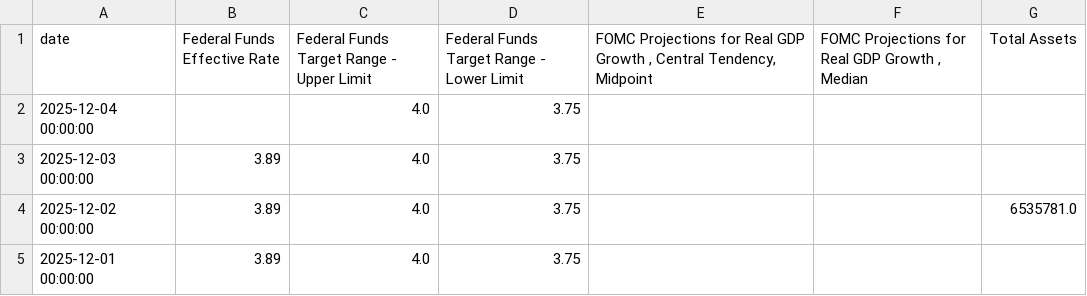
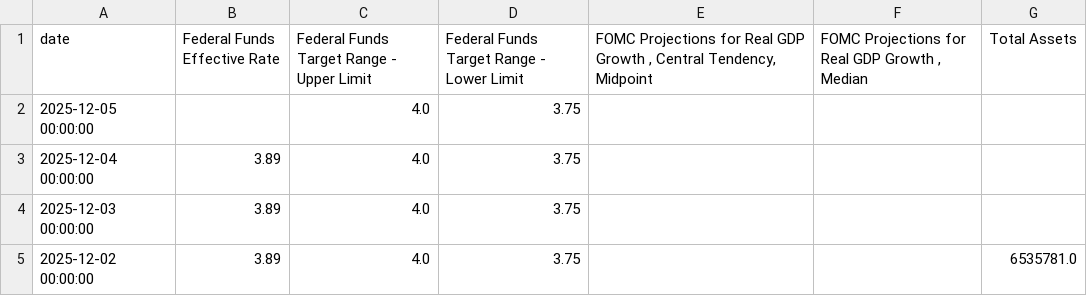
Before and after one commit to rektosaure/financial-data, a CSV file: macro-usa/usa_fed.csv, drawn as a sheet; only a part is shown; the shorter side is filled out with more unchanged rows.

Commit message:
Update dataset 'USA_FED' (usa_fed.csv)

```diff
--- a/macro-usa/usa_fed.csv
+++ b/macro-usa/usa_fed.csv
@@ -1,3 +1,4 @@
 date,Federal Funds Effective Rate,Federal Funds Target Range - Upper Limit,Federal Funds Target Range - Lower Limit,"FOMC Projections for Real GDP Growth , Central Tendency, Midpoint","FOMC Projections for Real GDP Growth , Median",Total Assets
-2025-12-04 00:00:00,,4.0,3.75,,,
+2025-12-05 00:00:00,,4.0,3.75,,,
+2025-12-04 00:00:00,3.89,4.0,3.75,,,
 2025-12-03 00:00:00,3.89,4.0,3.75,,,
```
